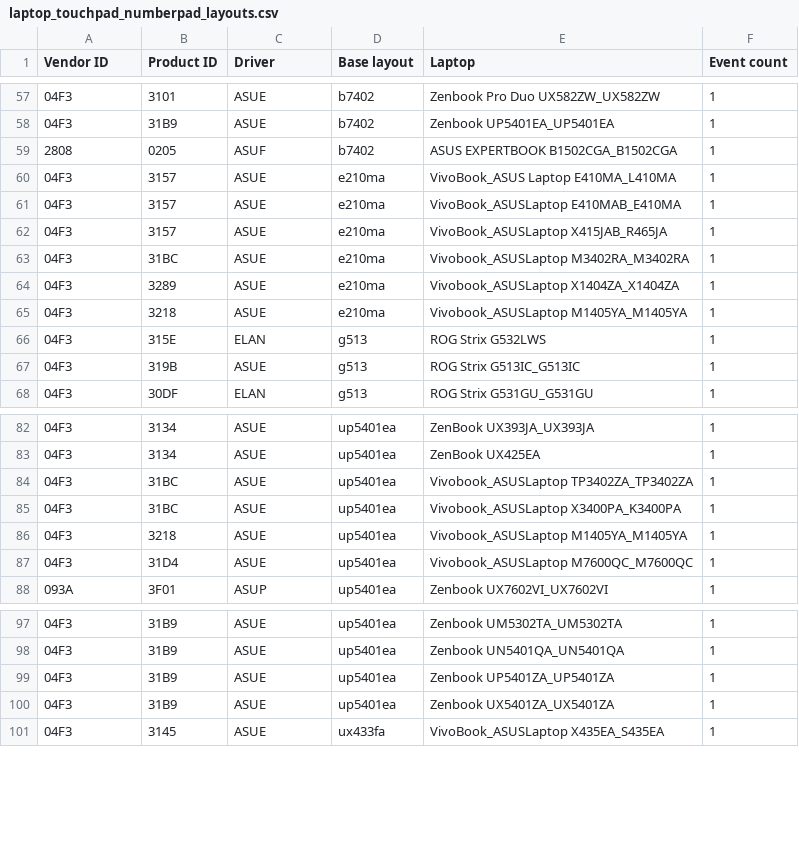
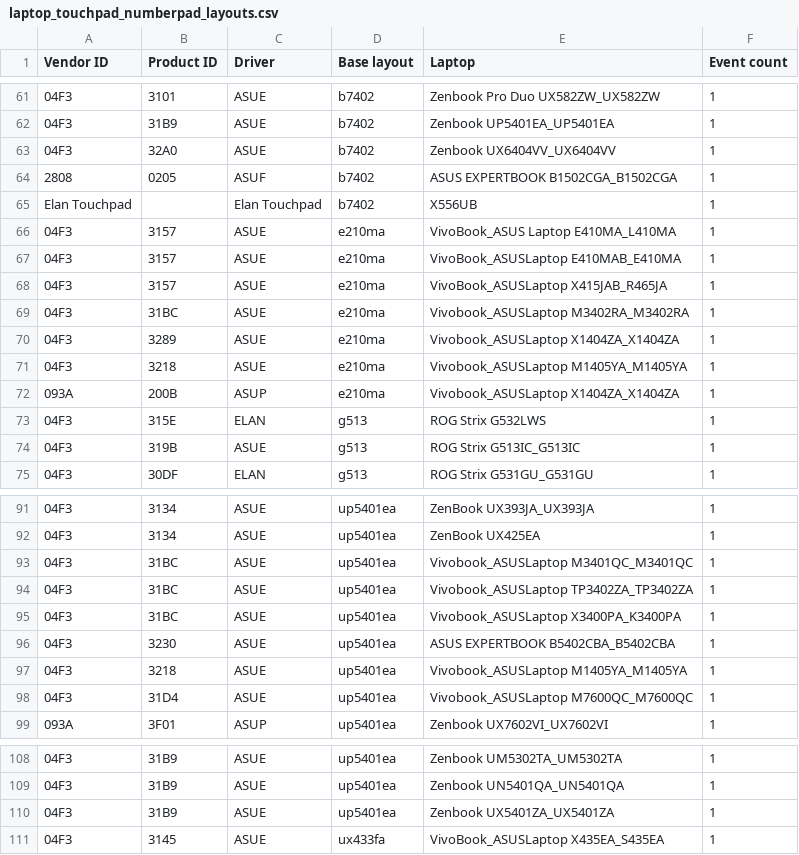
Before and after one commit to asus-linux-drivers/asus-numberpad-driver, a CSV file: laptop_touchpad_numberpad_layouts.csv, drawn as a sheet; only a part is shown, gaps mark what is left out; the diff covers the shown part only.

```diff
--- a/laptop_touchpad_numberpad_layouts.csv
+++ b/laptop_touchpad_numberpad_layouts.csv
@@ -58,3 +62,5 @@ Vendor ID,Product ID,Driver,Base layout,Laptop,Event count
 04F3,31B9,ASUE,b7402,Zenbook UP5401EA_UP5401EA,1
+04F3,32A0,ASUE,b7402,Zenbook UX6404VV_UX6404VV,1
 2808,0205,ASUF,b7402,ASUS EXPERTBOOK B1502CGA_B1502CGA,1
+Elan Touchpad,,Elan Touchpad,b7402,X556UB,1
 04F3,3157,ASUE,e210ma,VivoBook_ASUS Laptop E410MA_L410MA,1
@@ -65,2 +71,3 @@ Vendor ID,Product ID,Driver,Base layout,Laptop,Event count
 04F3,3218,ASUE,e210ma,Vivobook_ASUSLaptop M1405YA_M1405YA,1
+093A,200B,ASUP,e210ma,Vivobook_ASUSLaptop X1404ZA_X1404ZA,1
 04F3,315E,ELAN,g513,ROG Strix G532LWS,1
@@ -83,4 +92,6 @@ Vendor ID,Product ID,Driver,Base layout,Laptop,Event count
 04F3,3134,ASUE,up5401ea,ZenBook UX425EA,1
+04F3,31BC,ASUE,up5401ea,Vivobook_ASUSLaptop M3401QC_M3401QC,1
 04F3,31BC,ASUE,up5401ea,Vivobook_ASUSLaptop TP3402ZA_TP3402ZA,1
 04F3,31BC,ASUE,up5401ea,Vivobook_ASUSLaptop X3400PA_K3400PA,1
+04F3,3230,ASUE,up5401ea,ASUS EXPERTBOOK B5402CBA_B5402CBA,1
 04F3,3218,ASUE,up5401ea,Vivobook_ASUSLaptop M1405YA_M1405YA,1
@@ -98,3 +109,2 @@ Vendor ID,Product ID,Driver,Base layout,Laptop,Event count
 04F3,31B9,ASUE,up5401ea,Zenbook UN5401QA_UN5401QA,1
-04F3,31B9,ASUE,up5401ea,Zenbook UP5401ZA_UP5401ZA,1
 04F3,31B9,ASUE,up5401ea,Zenbook UX5401ZA_UX5401ZA,1
```
Also changed, not shown: 12 added rows, 6 removed rows and 6 edited cells elsewhere in this file.
